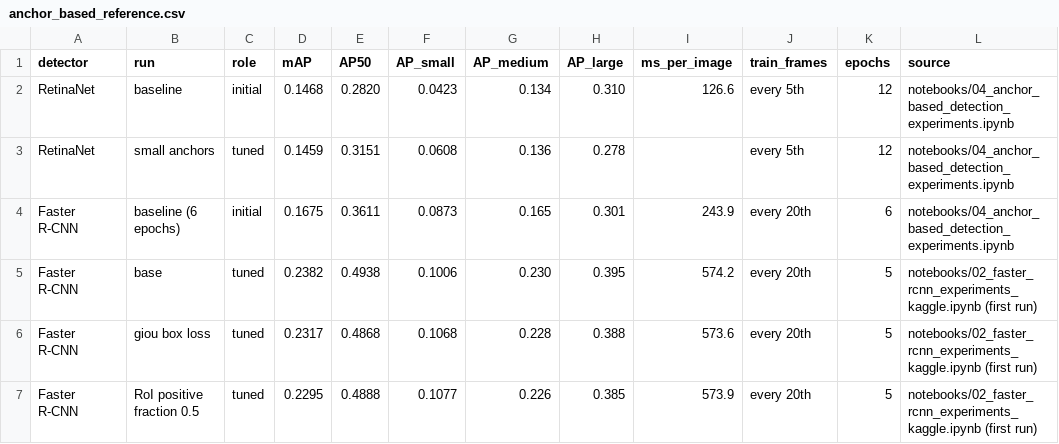
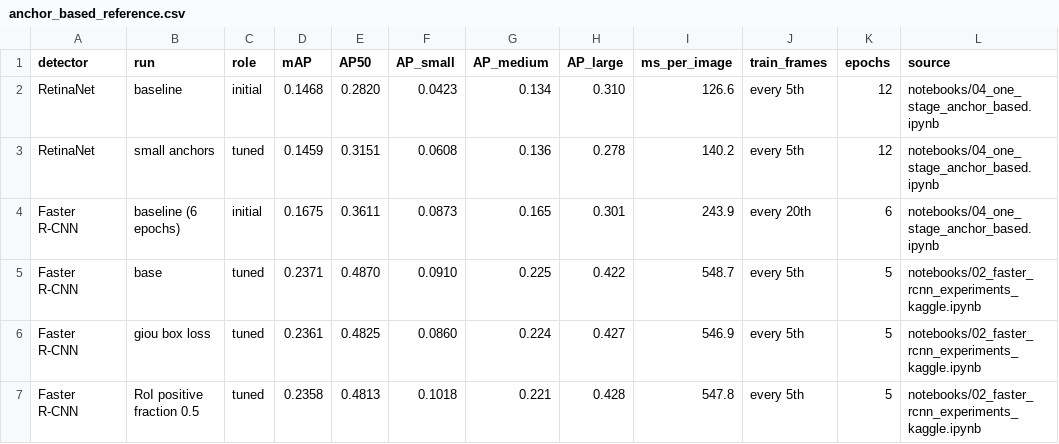
Before and after one commit to LiliAlania/drone-multi-object-detection, a CSV file: results/anchor_based_reference.csv, drawn as a sheet.

Commit message:
Add executed results and write-ups to the Faster R-CNN and YOLO notebooks
Notebook 02 now holds the outputs of the Kaggle run (every 5th frame,
5 epochs): the training setup, a results table for base, GIoU, RoI
positive fraction 0.5 and the 300/1000 proposal sweep, what the RPN and
the RoI head each contribute, and conclusions. The failure cases still
need the frcnn_explain plots, which did not run. WANDB_ENTITY is now
empty, since an organization entity crashed the summary cell.

Notebook 05 now holds the outputs of the resolution and P2-head search
and a conclusions section comparing it with the tuned anchor-based
detectors by object size.

The reference CSV takes the new every-5th-frame Faster R-CNN runs and the
renamed notebook 04 path.

```diff
--- a/results/anchor_based_reference.csv
+++ b/results/anchor_based_reference.csv
@@ -1,7 +1,7 @@
 detector,run,role,mAP,AP50,AP_small,AP_medium,AP_large,ms_per_image,train_frames,epochs,source
-RetinaNet,baseline,initial,0.1468,0.2820,0.0423,0.134,0.310,126.6,every 5th,12,notebooks/04_anchor_based_detection_experiments.ipynb
-RetinaNet,small anchors,tuned,0.1459,0.3151,0.0608,0.136,0.278,,every 5th,12,notebooks/04_anchor_based_detection_experiments.ipynb
-Faster R-CNN,baseline (6 epochs),initial,0.1675,0.3611,0.0873,0.165,0.301,243.9,every 20th,6,notebooks/04_anchor_based_detection_experiments.ipynb
-Faster R-CNN,base,tuned,0.2382,0.4938,0.1006,0.230,0.395,574.2,every 20th,5,notebooks/02_faster_rcnn_experiments_kaggle.ipynb (first run)
-Faster R-CNN,giou box loss,tuned,0.2317,0.4868,0.1068,0.228,0.388,573.6,every 20th,5,notebooks/02_faster_rcnn_experiments_kaggle.ipynb (first run)
-Faster R-CNN,RoI positive fraction 0.5,tuned,0.2295,0.4888,0.1077,0.226,0.385,573.9,every 20th,5,notebooks/02_faster_rcnn_experiments_kaggle.ipynb (first run)
+RetinaNet,baseline,initial,0.1468,0.2820,0.0423,0.134,0.310,126.6,every 5th,12,notebooks/04_one_stage_anchor_based.ipynb
+RetinaNet,small anchors,tuned,0.1459,0.3151,0.0608,0.136,0.278,140.2,every 5th,12,notebooks/04_one_stage_anchor_based.ipynb
+Faster R-CNN,baseline (6 epochs),initial,0.1675,0.3611,0.0873,0.165,0.301,243.9,every 20th,6,notebooks/04_one_stage_anchor_based.ipynb
+Faster R-CNN,base,tuned,0.2371,0.4870,0.0910,0.225,0.422,548.7,every 5th,5,notebooks/02_faster_rcnn_experiments_kaggle.ipynb
+Faster R-CNN,giou box loss,tuned,0.2361,0.4825,0.0860,0.224,0.427,546.9,every 5th,5,notebooks/02_faster_rcnn_experiments_kaggle.ipynb
+Faster R-CNN,RoI positive fraction 0.5,tuned,0.2358,0.4813,0.1018,0.221,0.428,547.8,every 5th,5,notebooks/02_faster_rcnn_experiments_kaggle.ipynb
```
Also changed, not shown: 2 other files.
